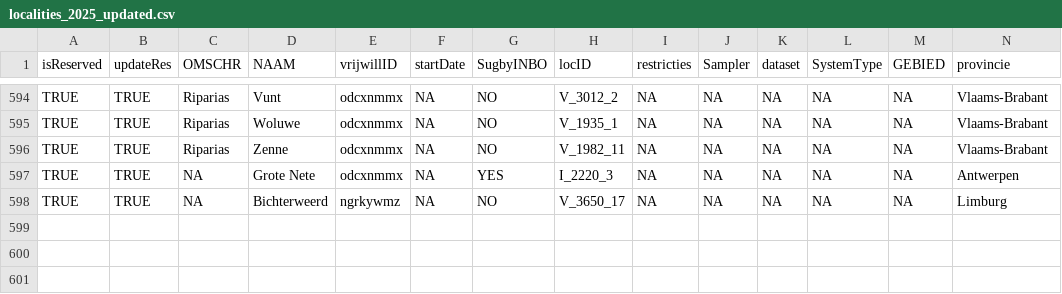
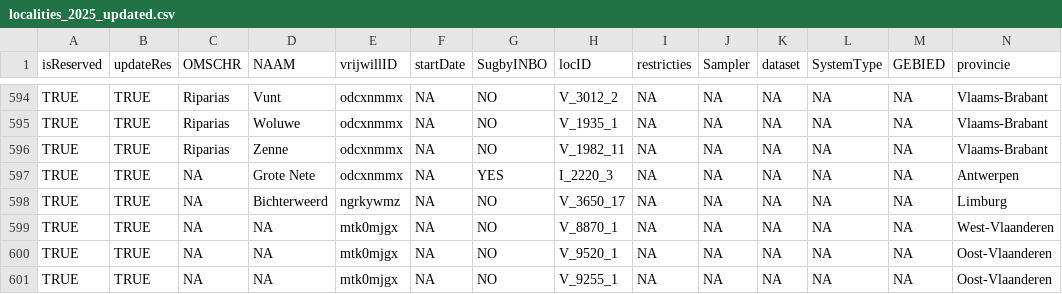
Before and after one commit to inbo/craywatch, a CSV file: R/data/output/localities_2025_updated.csv, drawn as a sheet; only a part is shown, gaps mark what is left out; rows hold the shown columns only; the diff names each change by its address in the sheet, - before the commit and + after, or states it on an @@ line.

Commit message:
update localities

```diff
--- a/R/data/output/localities_2025_updated.csv
+++ b/R/data/output/localities_2025_updated.csv
+row 599: TRUE | TRUE | NA | NA | mtk0mjgx | NA | NO | V_8870_1 | NA | NA | NA | NA | NA | West-Vlaanderen
+row 600: TRUE | TRUE | NA | NA | mtk0mjgx | NA | NO | V_9520_1 | NA | NA | NA | NA | NA | Oost-Vlaanderen
+row 601: TRUE | TRUE | NA | NA | mtk0mjgx | NA | NO | V_9255_1 | NA | NA | NA | NA | NA | Oost-Vlaanderen
```
Also changed, not shown: assets/localities.csv.
